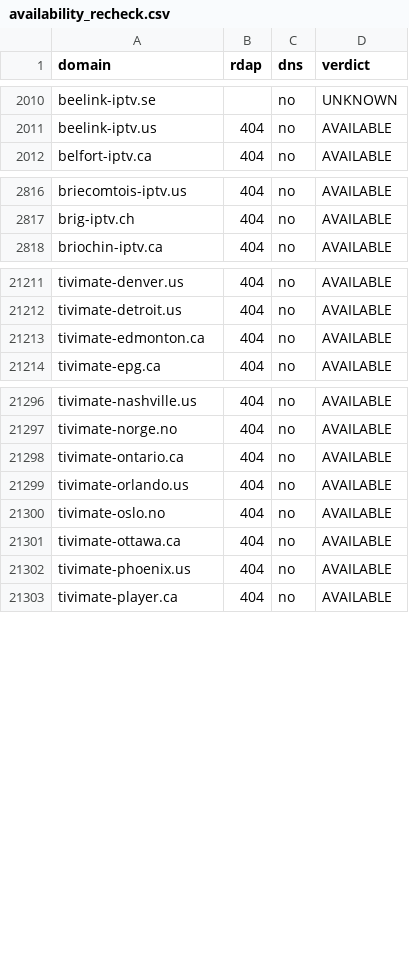
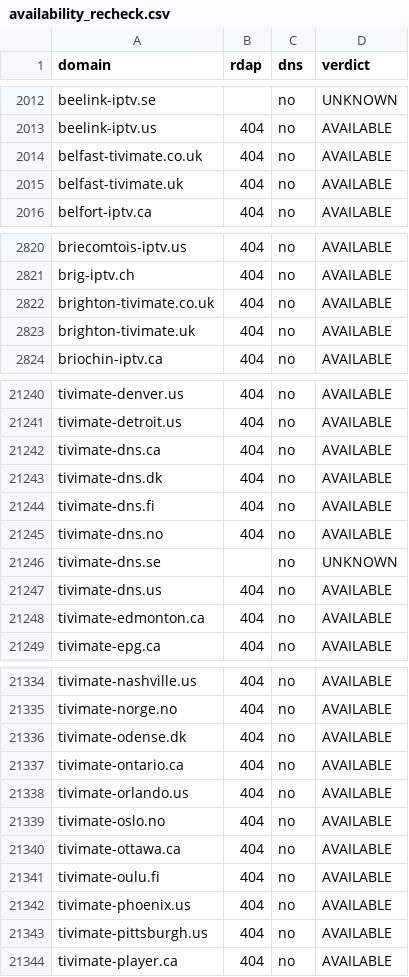
Before and after one commit to CryptoNews24/edit, a CSV file: research/iptv-seo/availability_recheck.csv, drawn as a sheet; only a part is shown, gaps mark what is left out; the diff covers the shown part only; the diff names each change by its address in the sheet, - before the commit and + after, or states it on an @@ line.

```diff
--- a/research/iptv-seo/availability_recheck.csv
+++ b/research/iptv-seo/availability_recheck.csv
+row 2014: belfast-tivimate.co.uk | 404 | no | AVAILABLE
+row 2015: belfast-tivimate.uk | 404 | no | AVAILABLE
+row 2822: brighton-tivimate.co.uk | 404 | no | AVAILABLE
+row 2823: brighton-tivimate.uk | 404 | no | AVAILABLE
+row 21242: tivimate-dns.ca | 404 | no | AVAILABLE
+row 21243: tivimate-dns.dk | 404 | no | AVAILABLE
+row 21244: tivimate-dns.fi | 404 | no | AVAILABLE
+row 21245: tivimate-dns.no | 404 | no | AVAILABLE
+row 21246: tivimate-dns.se |  | no | UNKNOWN
+row 21247: tivimate-dns.us | 404 | no | AVAILABLE
+row 21336: tivimate-odense.dk | 404 | no | AVAILABLE
+row 21341: tivimate-oulu.fi | 404 | no | AVAILABLE
+row 21343: tivimate-pittsburgh.us | 404 | no | AVAILABLE
```
Also changed, not shown: 34 added rows elsewhere in this file, research/iptv-seo/canva/iptv-domains-canva-import.csv, 7 other files.
